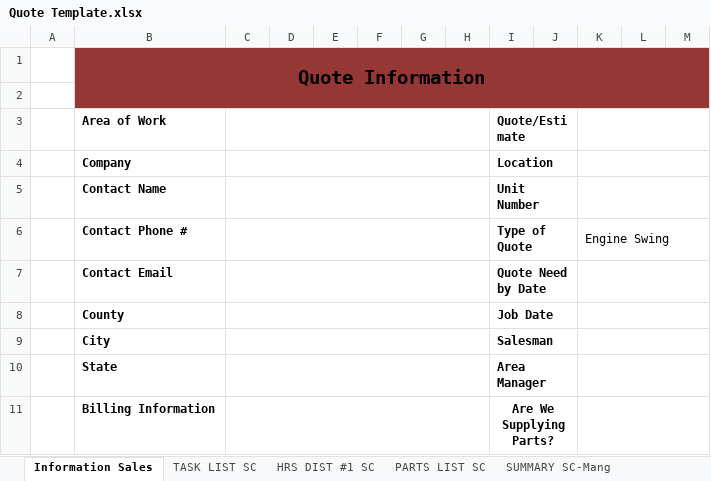
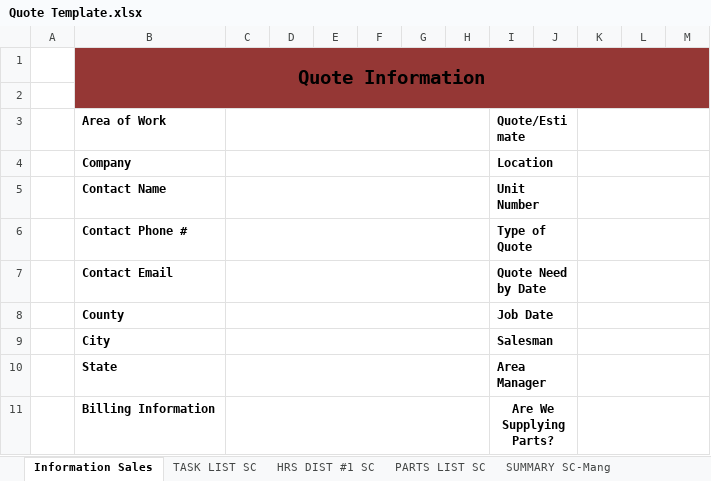
Before and after one commit to Chris-Barnard/encore-excel, an Excel workbook: Quote Template.xlsx, sheet Information Sales, drawn as a sheet; only a part is shown; values as stored, in another font and other column widths than the file's, no borders; the diff names each change by its address in the sheet, - before the commit and + after, or states it on an @@ line.

Commit message:
Begin changing the dropdown named ranges in the 'Information Sales' tab to dynamic ranges via offset functions

```diff
--- a/Quote Template.xlsx (sheet Information Sales)
+++ b/Quote Template.xlsx (sheet Information Sales)
-K6: Engine Swing
+K6: (empty)
```
